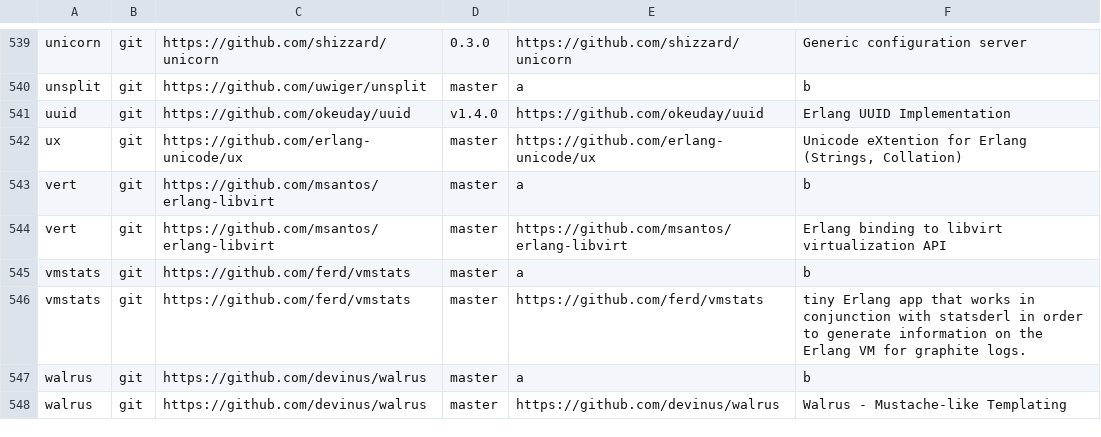
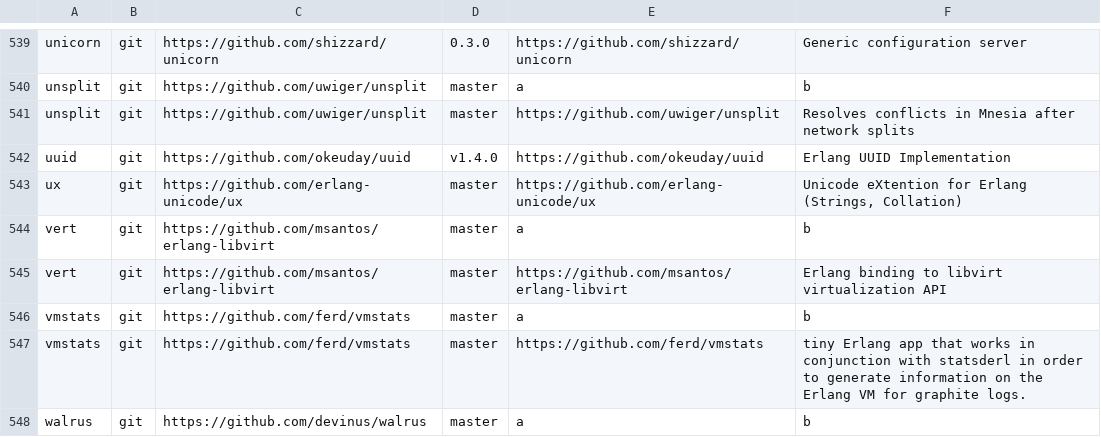
Before and after one commit to ninenines/erlang.mk, a TSV file: packages.v2.tsv, drawn as a sheet; only a part is shown, gaps mark what is left out; the shorter side is filled out with more unchanged rows; the diff names each change by its address in the sheet, - before the commit and + after, or states it on an @@ line.

Commit message:
Add package unsplit to the index

```diff
--- a/packages.v2.tsv
+++ b/packages.v2.tsv
+row 541: unsplit | git | https://github.com/uwiger/unsplit | master | https://github.com/uwiger/unsplit | Resolves conflicts in Mnesia after network splits
```
Also changed, not shown: packages.v1.tsv, 1 other file.
